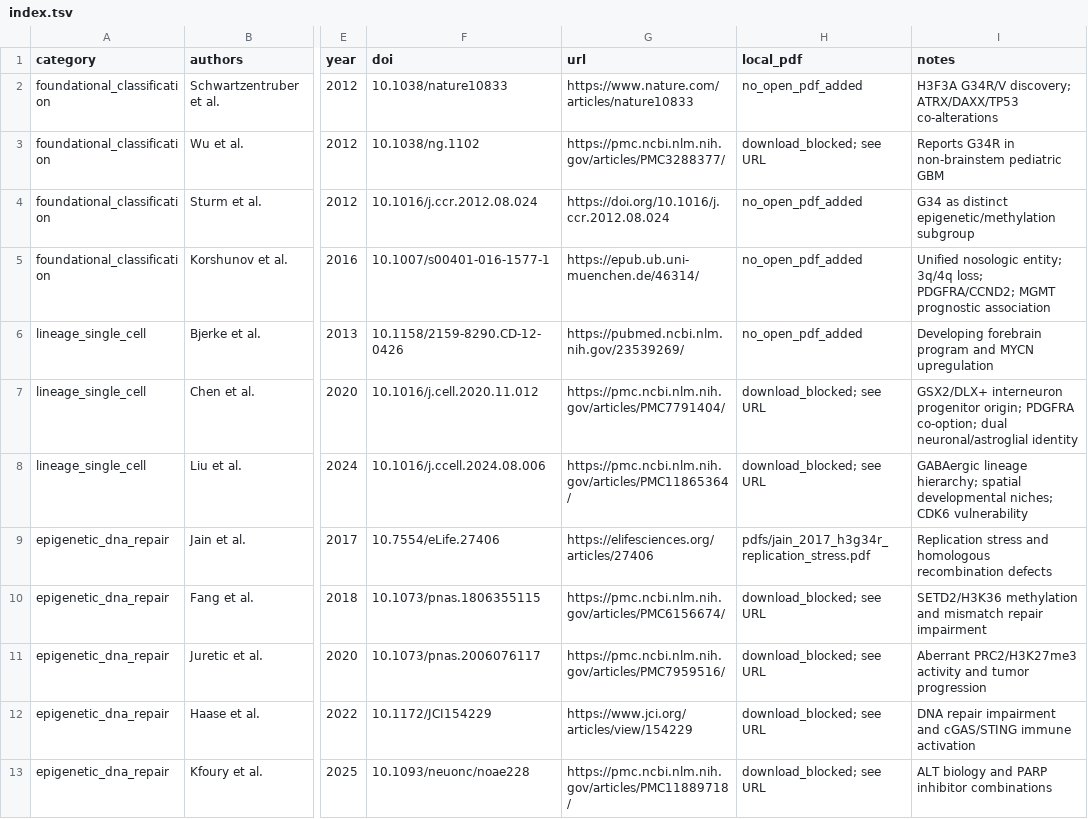
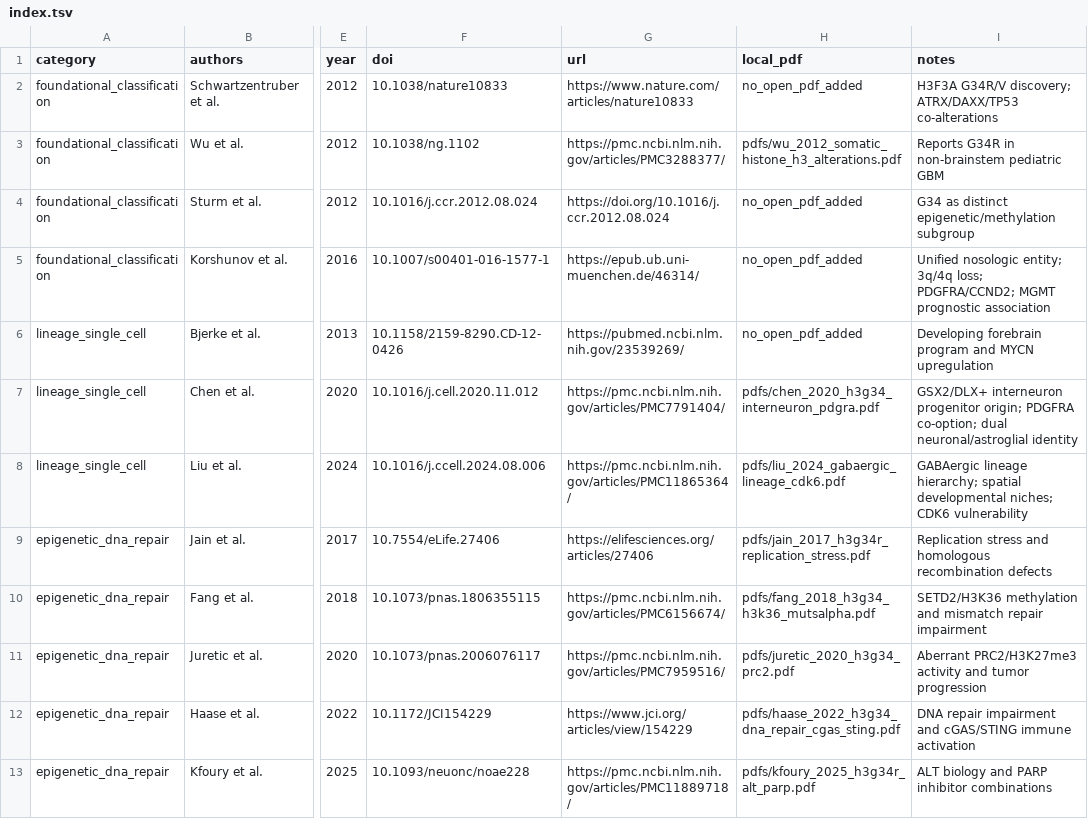
Before and after one commit to czchen1/lit-syn, a TSV file: papers/h3g34-diffuse-hemispheric-glioma/index.tsv, drawn as a sheet; only a part is shown, gaps mark what is left out; the diff covers the shown part only; the diff names each change by its address in the sheet, - before the commit and + after, or states it on an @@ line.

```diff
--- a/papers/h3g34-diffuse-hemispheric-glioma/index.tsv
+++ b/papers/h3g34-diffuse-hemispheric-glioma/index.tsv
-H3 (local_pdf): download_blocked; see URL
+H3 (local_pdf): pdfs/wu_2012_somatic_histone_h3_alterations.pdf
-H7 (local_pdf): download_blocked; see URL
+H7 (local_pdf): pdfs/chen_2020_h3g34_interneuron_pdgra.pdf
-H8 (local_pdf): download_blocked; see URL
+H8 (local_pdf): pdfs/liu_2024_gabaergic_lineage_cdk6.pdf
-H10 (local_pdf): download_blocked; see URL
+H10 (local_pdf): pdfs/fang_2018_h3g34_h3k36_mutsalpha.pdf
-H11 (local_pdf): download_blocked; see URL
+H11 (local_pdf): pdfs/juretic_2020_h3g34_prc2.pdf
-H12 (local_pdf): download_blocked; see URL
+H12 (local_pdf): pdfs/haase_2022_h3g34_dna_repair_cgas_sting.pdf
-H13 (local_pdf): download_blocked; see URL
+H13 (local_pdf): pdfs/kfoury_2025_h3g34r_alt_parp.pdf
```
Also changed, not shown: 8 edited cells elsewhere in this file, 13 other files.
